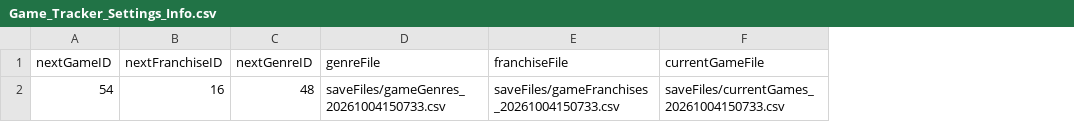
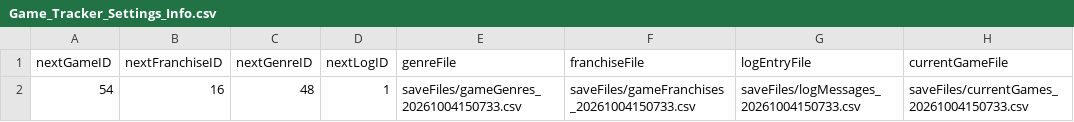
Before and after one commit to CandlelitGreg/Game_Tracker_CLI_App, a CSV file: saveFiles/Game_Tracker_Settings_Info.csv, drawn as a sheet; only a part is shown; the diff names each change by its address in the sheet, - before the commit and + after, or states it on an @@ line.

Commit message:
N: Added log class, file structure and interactable feature for played games

```diff
--- a/saveFiles/Game_Tracker_Settings_Info.csv
+++ b/saveFiles/Game_Tracker_Settings_Info.csv
+column D (nextLogID), row 2: 1
+column G (logEntryFile), row 2: saveFiles/logMessages_20261004150733.csv
```
Also changed, not shown: 26 other files.
